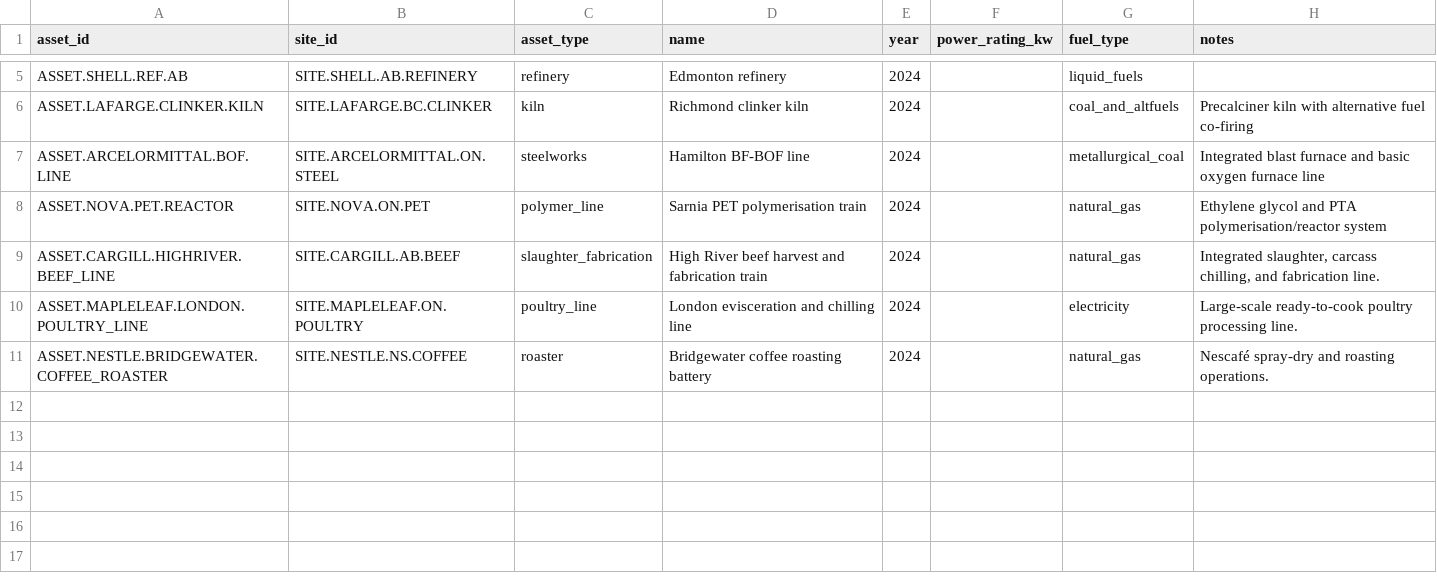
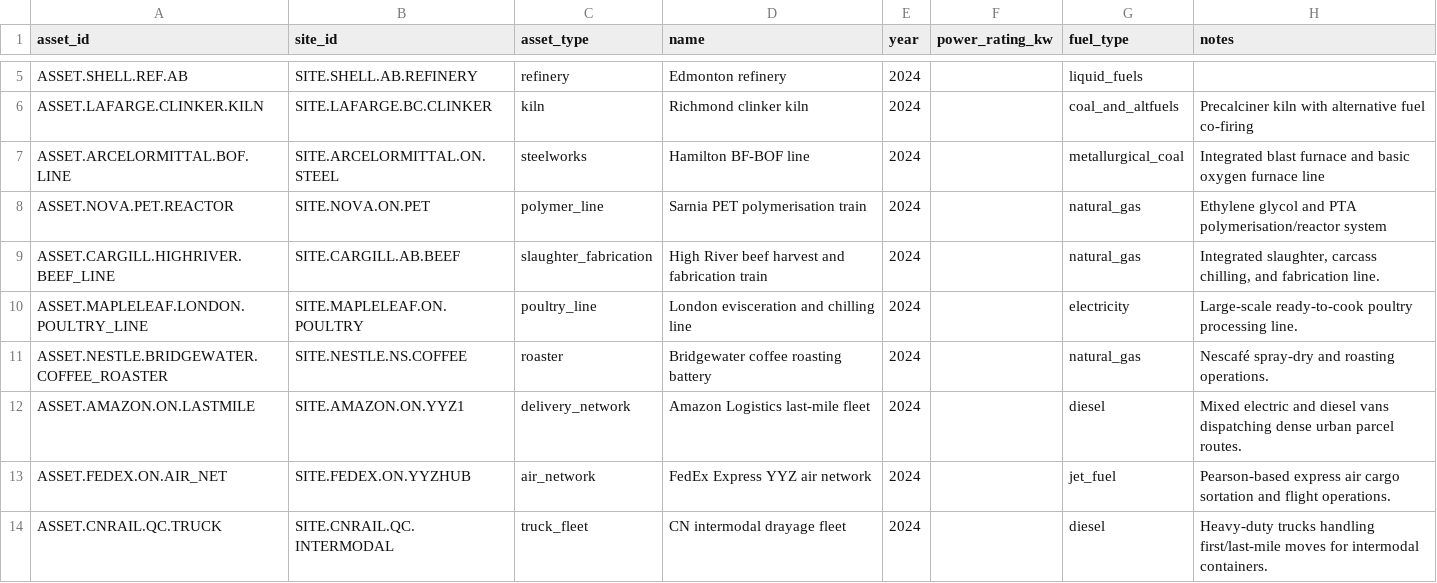
Before and after one commit to chrislyons/carbon-acx, a CSV file: data/assets.csv, drawn as a sheet; only a part is shown, gaps mark what is left out; the diff names each change by its address in the sheet, - before the commit and + after, or states it on an @@ line.

```diff
--- a/data/assets.csv
+++ b/data/assets.csv
+row 12: ASSET.AMAZON.ON.LASTMILE | SITE.AMAZON.ON.YYZ1 | delivery_network | Amazon Logistics last-mile fleet | 2024 |  | diesel | Mixed electric and diesel vans dispatching dense urban parcel routes.
+row 13: ASSET.FEDEX.ON.AIR_NET | SITE.FEDEX.ON.YYZHUB | air_network | FedEx Express YYZ air network | 2024 |  | jet_fuel | Pearson-based express air cargo sortation and flight operations.
+row 14: ASSET.CNRAIL.QC.TRUCK | SITE.CNRAIL.QC.INTERMODAL | truck_fleet | CN intermodal drayage fleet | 2024 |  | diesel | Heavy-duty trucks handling first/last-mile moves for intermodal containers.
```
Also changed, not shown: data/activities.csv, data/emission_factors.csv, 7 other files.
